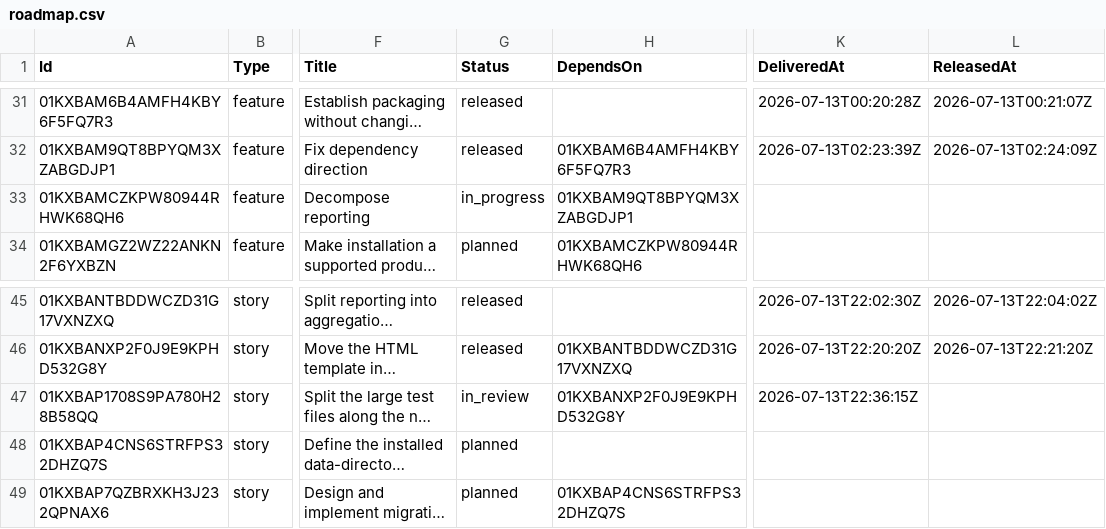
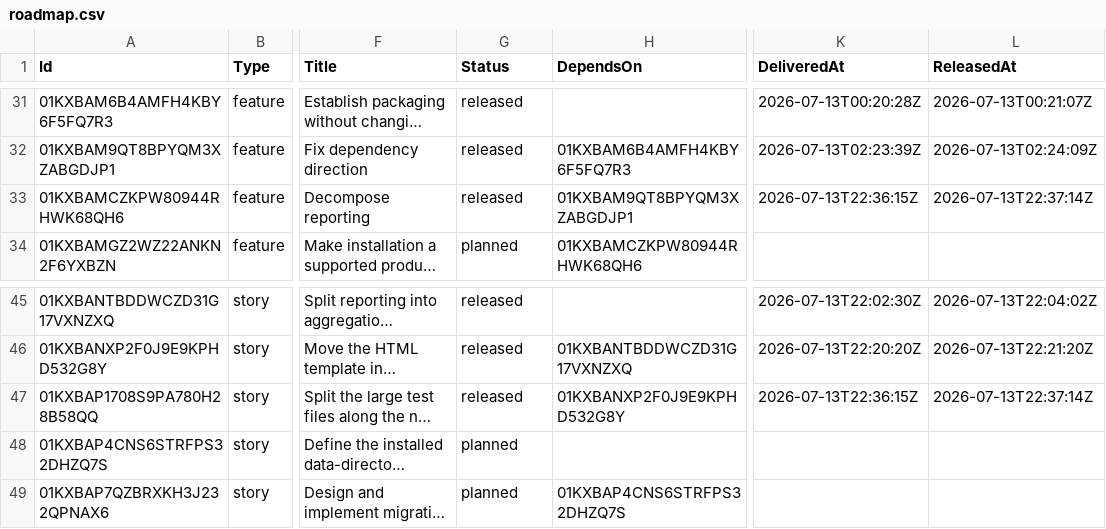
Before and after one commit to DecoupledLogic/traceyield, a CSV file: roadmap.csv, drawn as a sheet; only a part is shown, gaps mark what is left out; long unchanged cells end in …; the diff names each change by its address in the sheet, - before the commit and + after, or states it on an @@ line.

Commit message:
chore(roadmap): E3-F3-S3 released (PR #35)

```diff
--- a/roadmap.csv
+++ b/roadmap.csv
-G33 (Status): in_progress
+G33 (Status): released
-K33 (DeliveredAt): (empty)
+K33 (DeliveredAt): 2026-07-13T22:36:15Z
-L33 (ReleasedAt): (empty)
+L33 (ReleasedAt): 2026-07-13T22:37:14Z
-G47 (Status): in_review
+G47 (Status): released
-L47 (ReleasedAt): (empty)
+L47 (ReleasedAt): 2026-07-13T22:37:14Z
```
Also changed, not shown: 2 other files.
